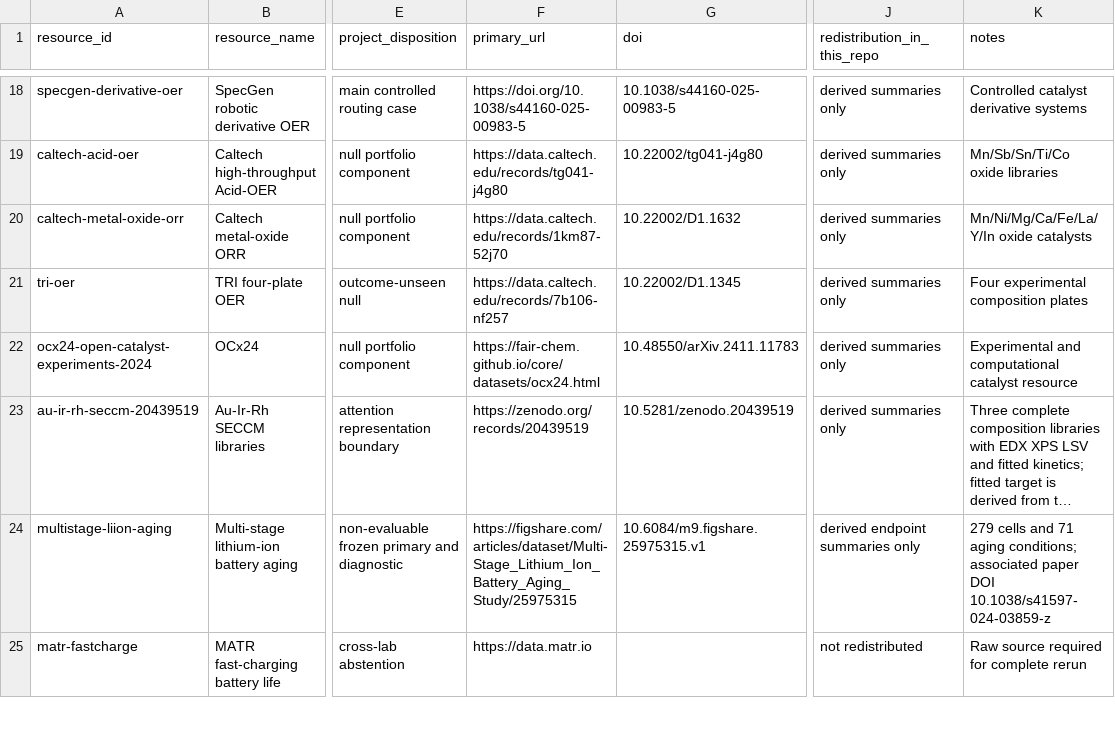
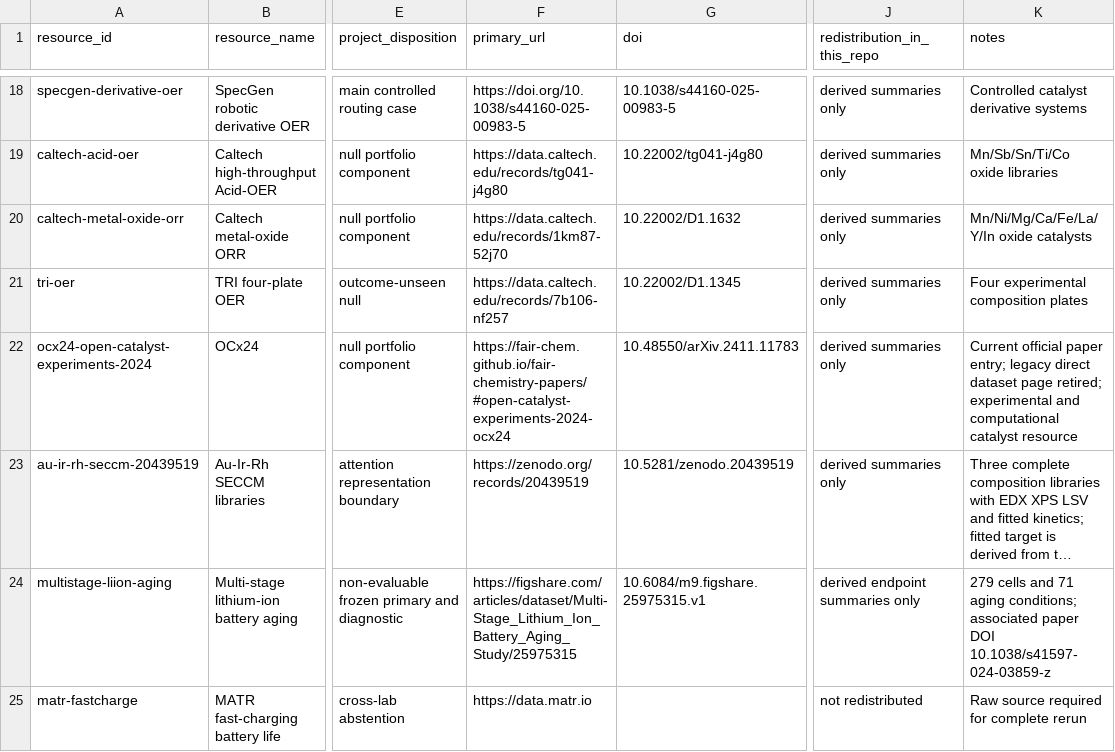
Before and after one commit to Yang1Bai/collective-exp-data-index, a CSV file: research/data/ANALYSED_RESOURCE_LEDGER.csv, drawn as a sheet; only a part is shown, gaps mark what is left out; long unchanged cells end in …; the diff names each change by its address in the sheet, - before the commit and + after, or states it on an @@ line.

```diff
--- a/research/data/ANALYSED_RESOURCE_LEDGER.csv
+++ b/research/data/ANALYSED_RESOURCE_LEDGER.csv
-F22 (primary_url): https://fair-chem.github.io/core/datasets/ocx24.html
+F22 (primary_url): https://fair-chem.github.io/fair-chemistry-papers/#open-catalyst-experiments-2024-ocx24
-K22 (notes): Experimental and computational…
+K22 (notes): Current official paper entry; legacy direct dataset page retired; experimental and computational…
```
Also changed, not shown: analysis/figures/final_manuscript_svgs/source_manifest.csv, catalog/catalog.csv, 23 other files.
